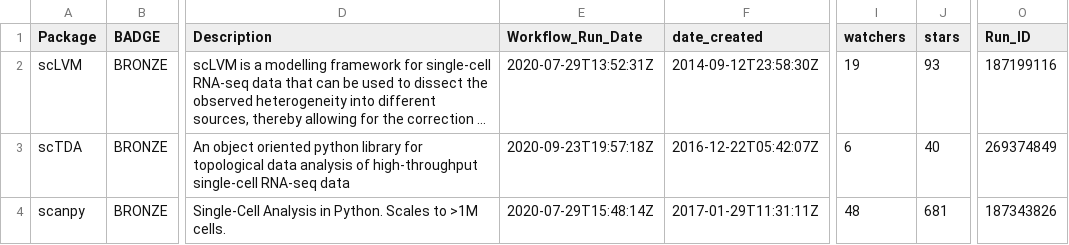
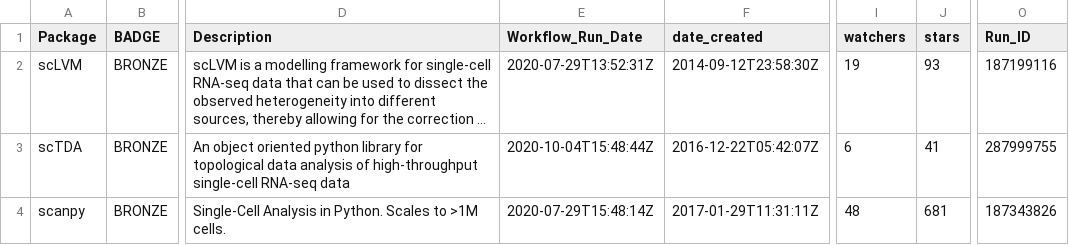
Before and after one commit to benstear/biopypir_logs, a CSV file: log_matrix.csv, drawn as a sheet; only a part is shown, gaps mark what is left out; long unchanged cells end in …; the diff names each change by its address in the sheet, - before the commit and + after, or states it on an @@ line.

```diff
--- a/log_matrix.csv
+++ b/log_matrix.csv
-E3 (Workflow_Run_Date): 2020-09-23T19:57:18Z
+E3 (Workflow_Run_Date): 2020-10-04T15:48:44Z
-J3 (stars): 40
+J3 (stars): 41
-O3 (Run_ID): 269374849
+O3 (Run_ID): 287999755
```
Also changed, not shown: original_order.csv, reordered.csv, 4 other files.
